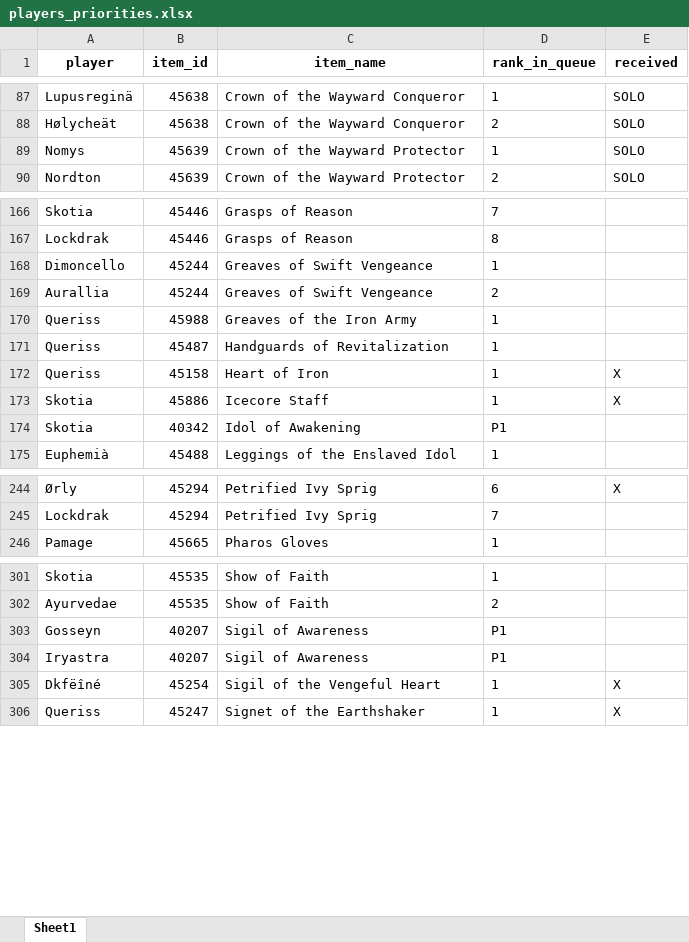
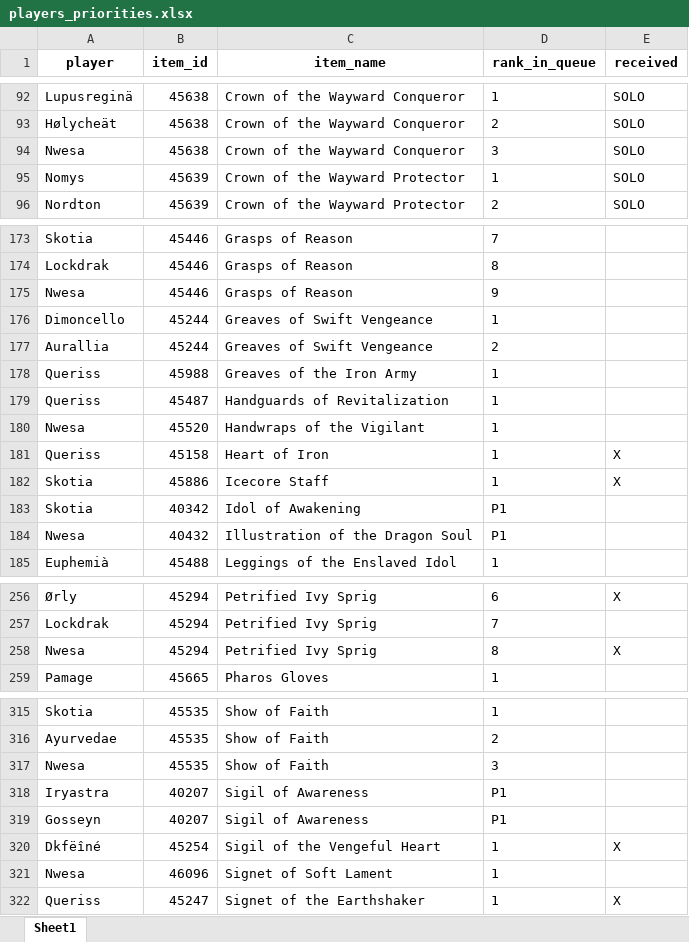
Before and after one commit to Sharptsa/Divide-BiS, an Excel workbook: data/players_priorities.xlsx, sheet Sheet1, drawn as a sheet; only a part is shown, gaps mark what is left out; values as stored, in another font and other column widths than the file's, no borders; the diff covers the shown part only; the diff names each change by its address in the sheet, - before the commit and + after, or states it on an @@ line.

Commit message:
add nwesa

```diff
--- a/data/players_priorities.xlsx (sheet Sheet1)
+++ b/data/players_priorities.xlsx (sheet Sheet1)
+row 94: Nwesa | 45638 | Crown of the Wayward Conqueror | 3 | SOLO
+row 175: Nwesa | 45446 | Grasps of Reason | 9
+row 180: Nwesa | 45520 | Handwraps of the Vigilant | 1
+row 184: Nwesa | 40432 | Illustration of the Dragon Soul | P1
+row 258: Nwesa | 45294 | Petrified Ivy Sprig | 8 | X
+row 317: Nwesa | 45535 | Show of Faith | 3
@@ row 304 moved to row 318: Iryastra @@
+row 321: Nwesa | 46096 | Signet of Soft Lament | 1
```
Also changed, not shown: 10 added rows and 3 moved rows elsewhere in this sheet, 4 other files.
